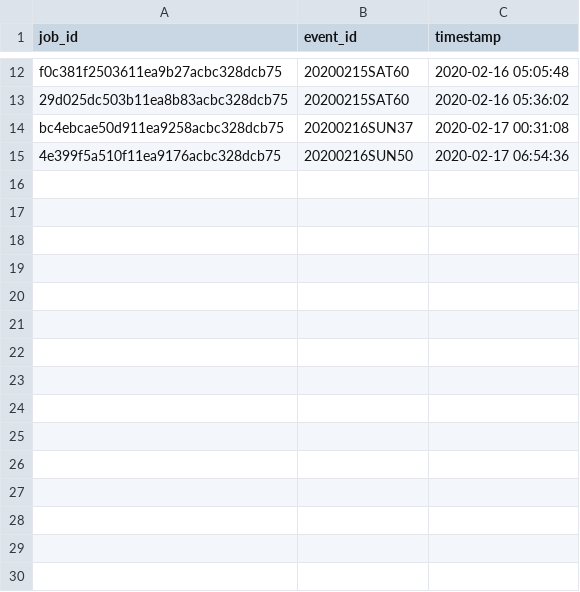
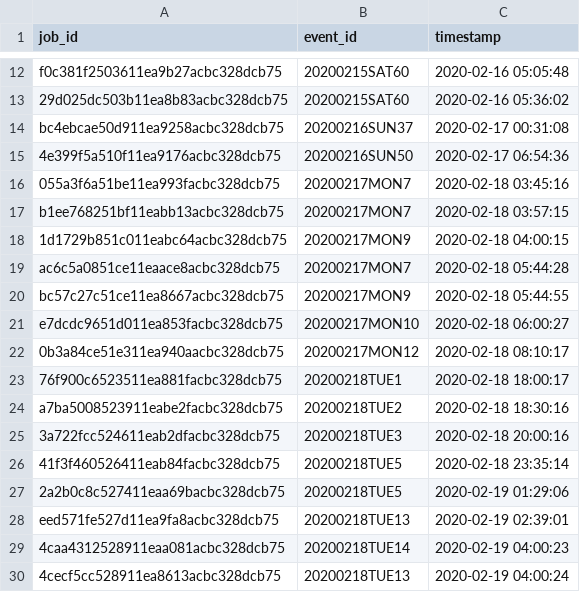
Before and after one commit to tysonwu/odds-crawl-app, a CSV file: development/data_collection/data/job_history.csv, drawn as a sheet; only a part is shown, gaps mark what is left out.

```diff
--- a/development/data_collection/data/job_history.csv
+++ b/development/data_collection/data/job_history.csv
@@ -15 +15,16 @@ bc4ebcae50d911ea9258acbc328dcb75,20200216SUN37,2020-02-17 00:31:08
 4e399f5a510f11ea9176acbc328dcb75,20200216SUN50,2020-02-17 06:54:36
+055a3f6a51be11ea993facbc328dcb75,20200217MON7,2020-02-18 03:45:16
+b1ee768251bf11eabb13acbc328dcb75,20200217MON7,2020-02-18 03:57:15
+1d1729b851c011eabc64acbc328dcb75,20200217MON9,2020-02-18 04:00:15
+ac6c5a0851ce11eaace8acbc328dcb75,20200217MON7,2020-02-18 05:44:28
+bc57c27c51ce11ea8667acbc328dcb75,20200217MON9,2020-02-18 05:44:55
+e7dcdc9651d011ea853facbc328dcb75,20200217MON10,2020-02-18 06:00:27
+0b3a84ce51e311ea940aacbc328dcb75,20200217MON12,2020-02-18 08:10:17
+76f900c6523511ea881facbc328dcb75,20200218TUE1,2020-02-18 18:00:17
+a7ba5008523911eabe2facbc328dcb75,20200218TUE2,2020-02-18 18:30:16
+3a722fcc524611eab2dfacbc328dcb75,20200218TUE3,2020-02-18 20:00:16
+41f3f460526411eab84facbc328dcb75,20200218TUE5,2020-02-18 23:35:14
+2a2b0c8c527411eaa69bacbc328dcb75,20200218TUE5,2020-02-19 01:29:06
+eed571fe527d11ea9fa8acbc328dcb75,20200218TUE13,2020-02-19 02:39:01
+4caa4312528911eaa081acbc328dcb75,20200218TUE14,2020-02-19 04:00:23
+4cecf5cc528911ea8613acbc328dcb75,20200218TUE13,2020-02-19 04:00:24
```
Also changed, not shown: development/data_collection/data/match_data.csv, development/data_collection/data/schedule.csv, 5 other files.
